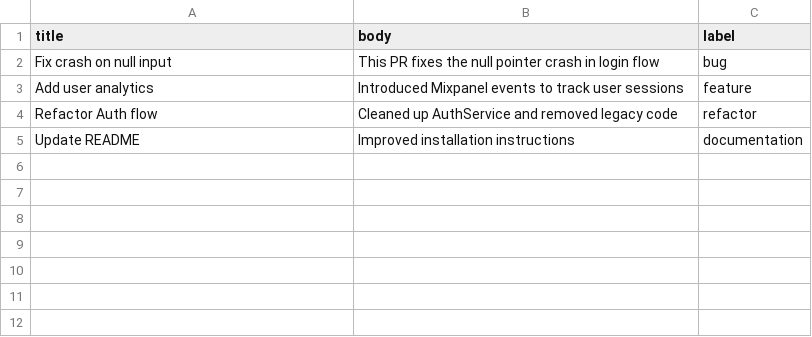
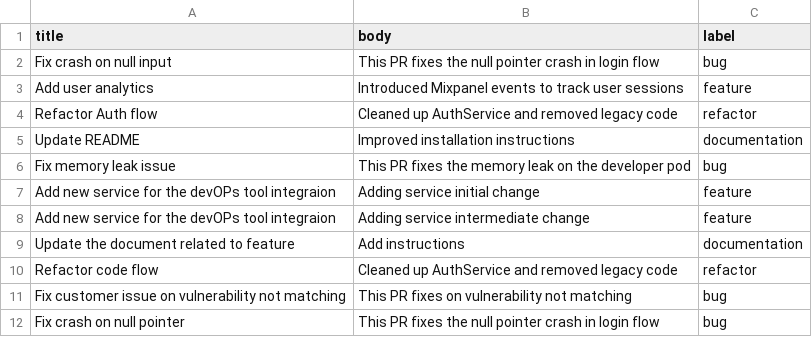
Before and after one commit to MalathiKamath/smart-pr-labeler, a CSV file: data/mock_prs.csv, drawn as a sheet.

Commit message:
Update mock_prs.csv

```diff
--- a/data/mock_prs.csv
+++ b/data/mock_prs.csv
@@ -5 +5,8 @@ title,body,label
 "Update README","Improved installation instructions",documentation
+"Fix memory leak issue", "This PR fixes the memory leak on the developer pod", bug
+"Add new service for the devOPs tool integraion", "Adding service initial change", feature
+"Add new service for the devOPs tool integraion", "Adding service intermediate change", feature
+"Update the document related to feature", "Add instructions", documentation
+"Refactor code flow","Cleaned up AuthService and removed legacy code",refactor
+"Fix customer issue on vulnerability not matching","This PR fixes on vulnerability not matching",bug
+"Fix crash on null pointer","This PR fixes the null pointer crash in login flow",bug
```
